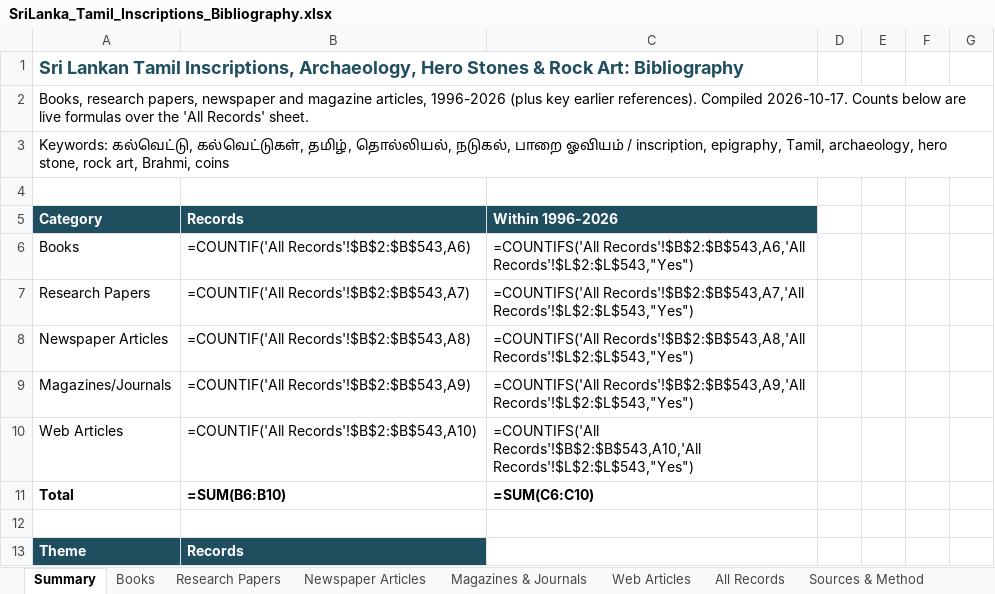
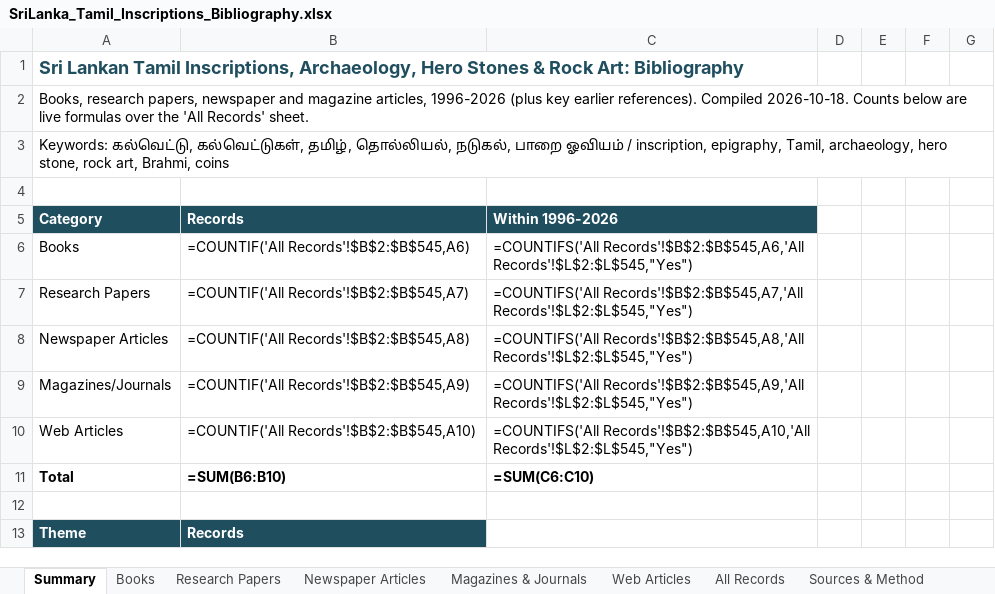
Before and after one commit to Udhayan26/srilanka-tamil-inscriptions-bibliography, an Excel workbook: output/SriLanka_Tamil_Inscriptions_Bibliography.xlsx, sheet Summary, drawn as a sheet; only a part is shown; values as stored, in another font and other column widths than the file's, no borders; formulas without a stored value are shown as written; the diff covers the shown part only; the diff names each change by its address in the sheet, - before the commit and + after, or states it on an @@ line.

```diff
--- a/output/SriLanka_Tamil_Inscriptions_Bibliography.xlsx (sheet Summary)
+++ b/output/SriLanka_Tamil_Inscriptions_Bibliography.xlsx (sheet Summary)
-A2: …references). Compiled 2026-10-17. Counts below…
+A2: …references). Compiled 2026-10-18. Counts below…
-B6: =COUNTIF('All Records'!$B$2:$B$543,A6)
+B6: =COUNTIF('All Records'!$B$2:$B$545,A6)
-C6: =COUNTIFS('All Records'!$B$2:$B$543,A6,'All Records'!$L$2:$L$543,"Yes")
+C6: =COUNTIFS('All Records'!$B$2:$B$545,A6,'All Records'!$L$2:$L$545,"Yes")
-B7: =COUNTIF('All Records'!$B$2:$B$543,A7)
+B7: =COUNTIF('All Records'!$B$2:$B$545,A7)
-C7: =COUNTIFS('All Records'!$B$2:$B$543,A7,'All Records'!$L$2:$L$543,"Yes")
+C7: =COUNTIFS('All Records'!$B$2:$B$545,A7,'All Records'!$L$2:$L$545,"Yes")
-B8: =COUNTIF('All Records'!$B$2:$B$543,A8)
+B8: =COUNTIF('All Records'!$B$2:$B$545,A8)
-C8: =COUNTIFS('All Records'!$B$2:$B$543,A8,'All Records'!$L$2:$L$543,"Yes")
+C8: =COUNTIFS('All Records'!$B$2:$B$545,A8,'All Records'!$L$2:$L$545,"Yes")
-B9: =COUNTIF('All Records'!$B$2:$B$543,A9)
+B9: =COUNTIF('All Records'!$B$2:$B$545,A9)
-C9: =COUNTIFS('All Records'!$B$2:$B$543,A9,'All Records'!$L$2:$L$543,"Yes")
+C9: =COUNTIFS('All Records'!$B$2:$B$545,A9,'All Records'!$L$2:$L$545,"Yes")
-B10: =COUNTIF('All Records'!$B$2:$B$543,A10)
+B10: =COUNTIF('All Records'!$B$2:$B$545,A10)
-C10: =COUNTIFS('All Records'!$B$2:$B$543,A10,'All Records'!$L$2:$L$543,"Yes")
+C10: =COUNTIFS('All Records'!$B$2:$B$545,A10,'All Records'!$L$2:$L$545,"Yes")
```
Also changed, not shown: 36 edited cells elsewhere in this sheet, sheet All Records, sheet Research Papers, sheet Web Articles, 4 other files.
